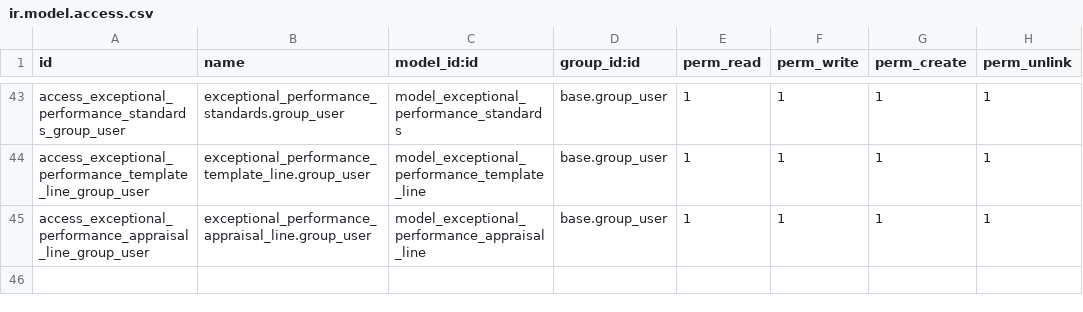
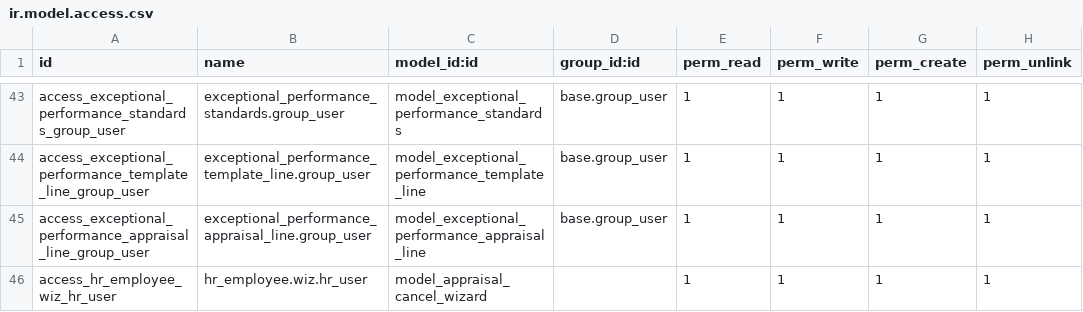
Before and after one commit to bayan4nas/odex25, a CSV file: odex25_hr/exp_hr_appraisal_kpi/security/ir.model.access.csv, drawn as a sheet; only a part is shown, gaps mark what is left out.

```diff
--- a/odex25_hr/exp_hr_appraisal_kpi/security/ir.model.access.csv
+++ b/odex25_hr/exp_hr_appraisal_kpi/security/ir.model.access.csv
@@ -45 +45,2 @@ access_exceptional_performance_template_line_group_user,exceptional_performance_
 access_exceptional_performance_appraisal_line_group_user,exceptional_performance_appraisal_line.group_user,model_exceptional_performance_appraisal_line,base.group_user,1,1,1,1
+access_hr_employee_wiz_hr_user,hr_employee.wiz.hr_user,model_appraisal_cancel_wizard,,1,1,1,1
```
Also changed, not shown: 7 other files.
